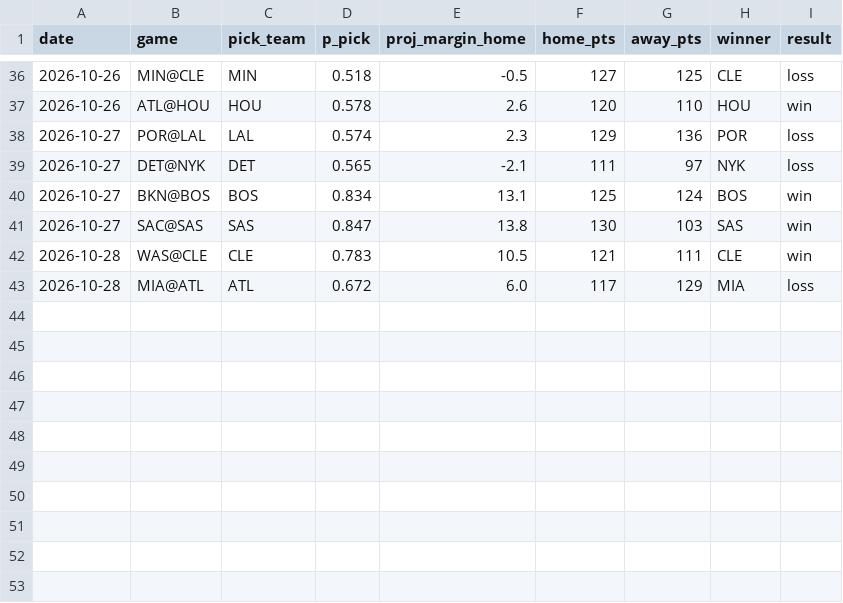
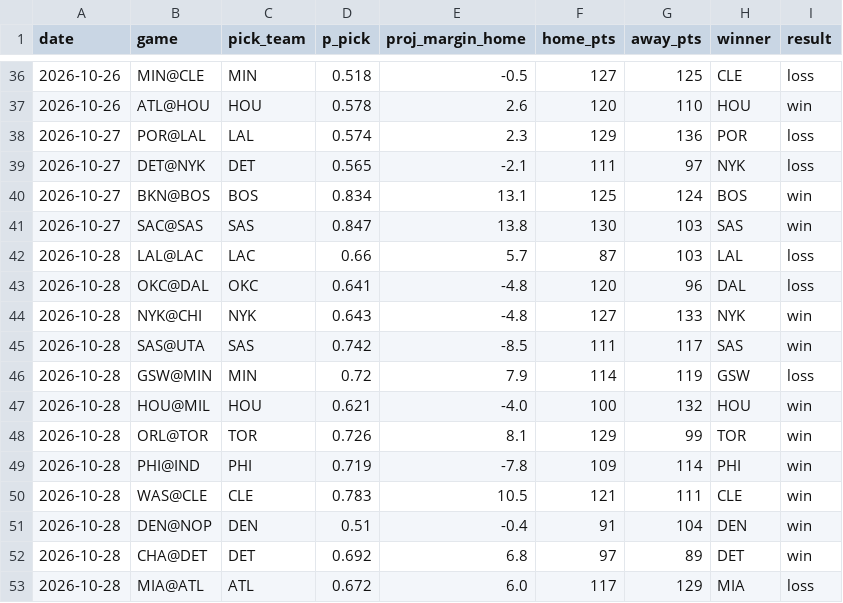
Before and after one commit to mikehollandwork-source/NBA, a CSV file: reports/live/winner_record.csv, drawn as a sheet; only a part is shown, gaps mark what is left out; the diff names each change by its address in the sheet, - before the commit and + after, or states it on an @@ line.

```diff
--- a/reports/live/winner_record.csv
+++ b/reports/live/winner_record.csv
+row 42: 2026-10-28 | LAL@LAC | LAC | 0.66 | 5.7 | 87 | 103 | LAL | loss
+row 43: 2026-10-28 | OKC@DAL | OKC | 0.641 | -4.8 | 120 | 96 | DAL | loss
+row 44: 2026-10-28 | NYK@CHI | NYK | 0.643 | -4.8 | 127 | 133 | NYK | win
+row 45: 2026-10-28 | SAS@UTA | SAS | 0.742 | -8.5 | 111 | 117 | SAS | win
+row 46: 2026-10-28 | GSW@MIN | MIN | 0.72 | 7.9 | 114 | 119 | GSW | loss
+row 47: 2026-10-28 | HOU@MIL | HOU | 0.621 | -4.0 | 100 | 132 | HOU | win
+row 48: 2026-10-28 | ORL@TOR | TOR | 0.726 | 8.1 | 129 | 99 | TOR | win
+row 49: 2026-10-28 | PHI@IND | PHI | 0.719 | -7.8 | 109 | 114 | PHI | win
+row 51: 2026-10-28 | DEN@NOP | DEN | 0.51 | -0.4 | 91 | 104 | DEN | win
+row 52: 2026-10-28 | CHA@DET | DET | 0.692 | 6.8 | 97 | 89 | DET | win
```
Also changed, not shown: 14 other files.
